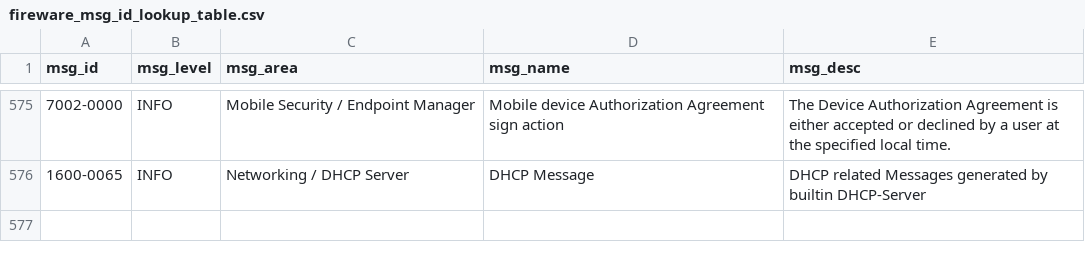
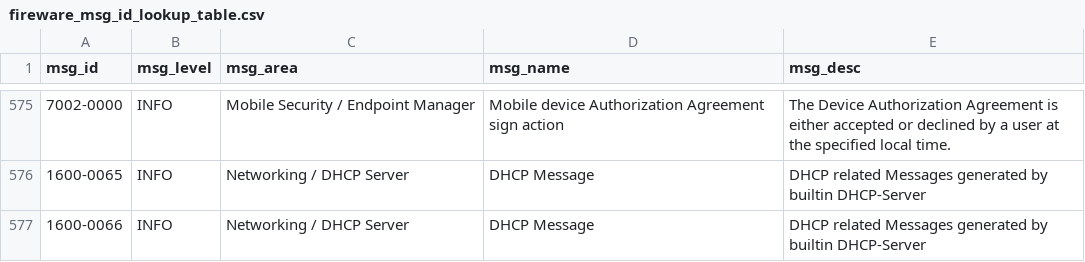
Before and after one commit to ThoZed/graylog-cp-watchguard, a CSV file: LookupTables/fireware_msg_id_lookup_table.csv, drawn as a sheet; only a part is shown, gaps mark what is left out.

```diff
--- a/LookupTables/fireware_msg_id_lookup_table.csv
+++ b/LookupTables/fireware_msg_id_lookup_table.csv
@@ -576 +576,2 @@
 "1600-0065","INFO","Networking / DHCP Server","DHCP Message","DHCP related Messages generated by builtin DHCP-Server"
+"1600-0066","INFO","Networking / DHCP Server","DHCP Message","DHCP related Messages generated by builtin DHCP-Server"
```
Also changed, not shown: 1 other file.
